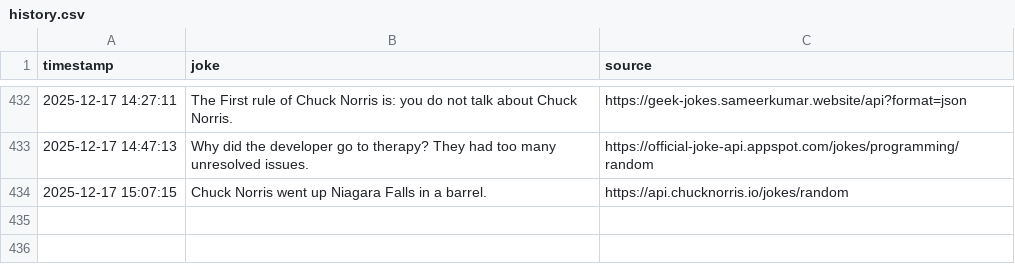
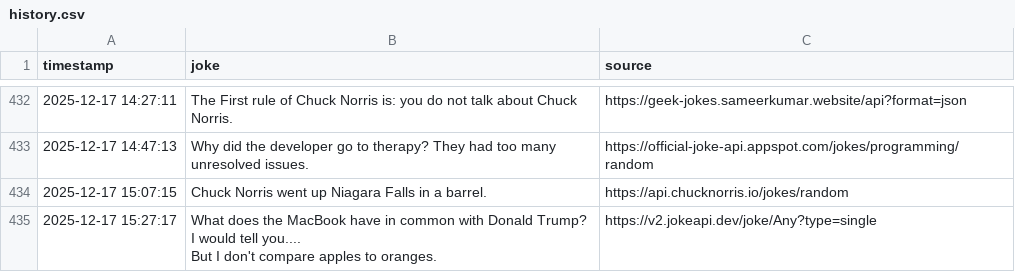
Before and after one commit to zik-uralov/daily-jokes, a CSV file: history.csv, drawn as a sheet; only a part is shown, gaps mark what is left out; ↵ is a line break in a cell; the diff names each change by its address in the sheet, - before the commit and + after, or states it on an @@ line.

Commit message:
New joke fetched at 2025-12-17 15:27:17
What does the MacBook have in common with Donald Trump?

I would tell you....
But I don't compare apples to oranges.

Source: https://v2.jokeapi.dev/joke/Any?type=single

```diff
--- a/history.csv
+++ b/history.csv
+row 435: 2025-12-17 15:27:17 | What does the MacBook have in common with Donald Trump? ↵ I would tell you.... ↵ But I don't compare apples to oranges. | https://v2.jokeapi.dev/joke/Any?type=single
```
Also changed, not shown: 2 other files.
